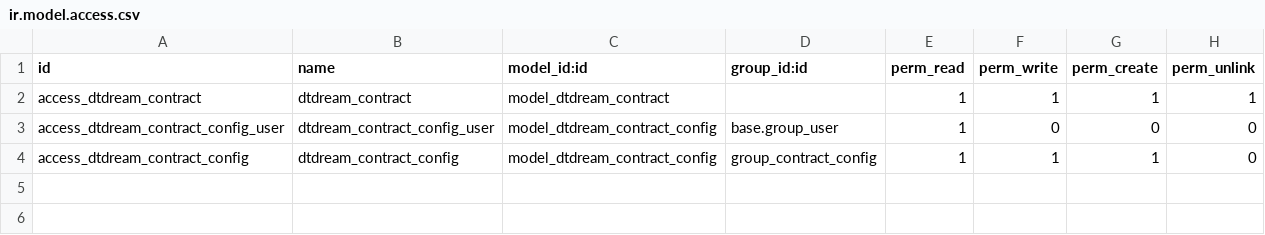
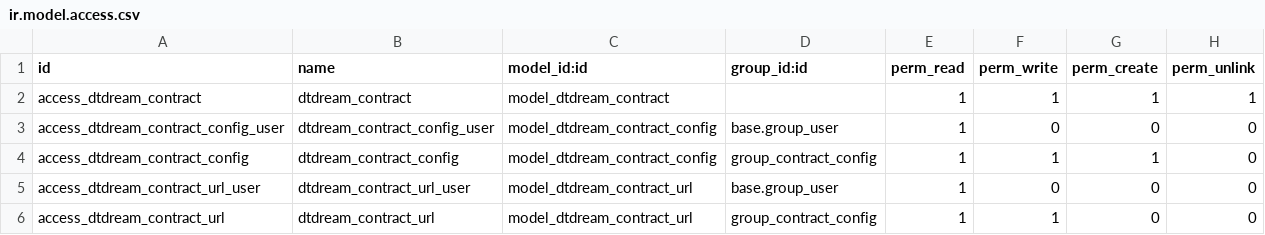
Before and after one commit to alangwansui/Enterprise_odoo_account, a CSV file: myaddons/dtdream_contract/security/ir.model.access.csv, drawn as a sheet; the diff names each change by its address in the sheet, - before the commit and + after, or states it on an @@ line.

```diff
--- a/myaddons/dtdream_contract/security/ir.model.access.csv
+++ b/myaddons/dtdream_contract/security/ir.model.access.csv
+row 5: access_dtdream_contract_url_user | dtdream_contract_url_user | model_dtdream_contract_url | base.group_user | 1 | 0 | 0 | 0
+row 6: access_dtdream_contract_url | dtdream_contract_url | model_dtdream_contract_url | group_contract_config | 1 | 1 | 0 | 0
```
Also changed, not shown: myaddons/dtdream_expense/security/ir.model.access.csv, 33 other files.
